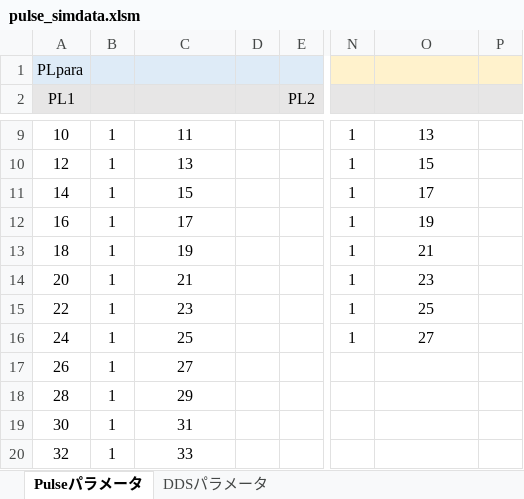
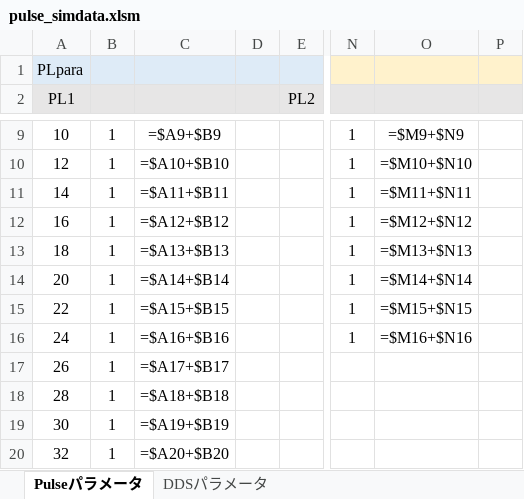
Before and after one commit to parupappa/Pine64-python--pulse, an Excel workbook: Pulsesimulator/pulse_simdata.xlsm, sheet Pulseパラメータ, drawn as a sheet; only a part is shown, gaps mark what is left out; values as stored, in another font and other column widths than the file's, no borders; formulas without a stored value are shown as written; the diff covers the shown part only; the diff names each change by its address in the sheet, - before the commit and + after, or states it on an @@ line.

```diff
--- a/Pulsesimulator/pulse_simdata.xlsm (sheet Pulseパラメータ)
+++ b/Pulsesimulator/pulse_simdata.xlsm (sheet Pulseパラメータ)
-C9: 11
+C9: =$A9+$B9
-O9: 13
+O9: =$M9+$N9
-C10: 13
+C10: =$A10+$B10
-O10: 15
+O10: =$M10+$N10
-C11: 15
+C11: =$A11+$B11
-O11: 17
+O11: =$M11+$N11
-C12: 17
+C12: =$A12+$B12
-O12: 19
+O12: =$M12+$N12
-C13: 19
+C13: =$A13+$B13
-O13: 21
+O13: =$M13+$N13
-C14: 21
+C14: =$A14+$B14
-O14: 23
+O14: =$M14+$N14
-C15: 23
+C15: =$A15+$B15
-O15: 25
+O15: =$M15+$N15
-C16: 25
+C16: =$A16+$B16
-O16: 27
+O16: =$M16+$N16
-C17: 27
+C17: =$A17+$B17
-C18: 29
+C18: =$A18+$B18
-C19: 31
+C19: =$A19+$B19
-C20: 33
+C20: =$A20+$B20
```
Also changed, not shown: 32 edited cells elsewhere in this sheet, sheet DDSパラメータ, Pulseprogramer/ver2/pulsedata.xlsx, 8 other files.
